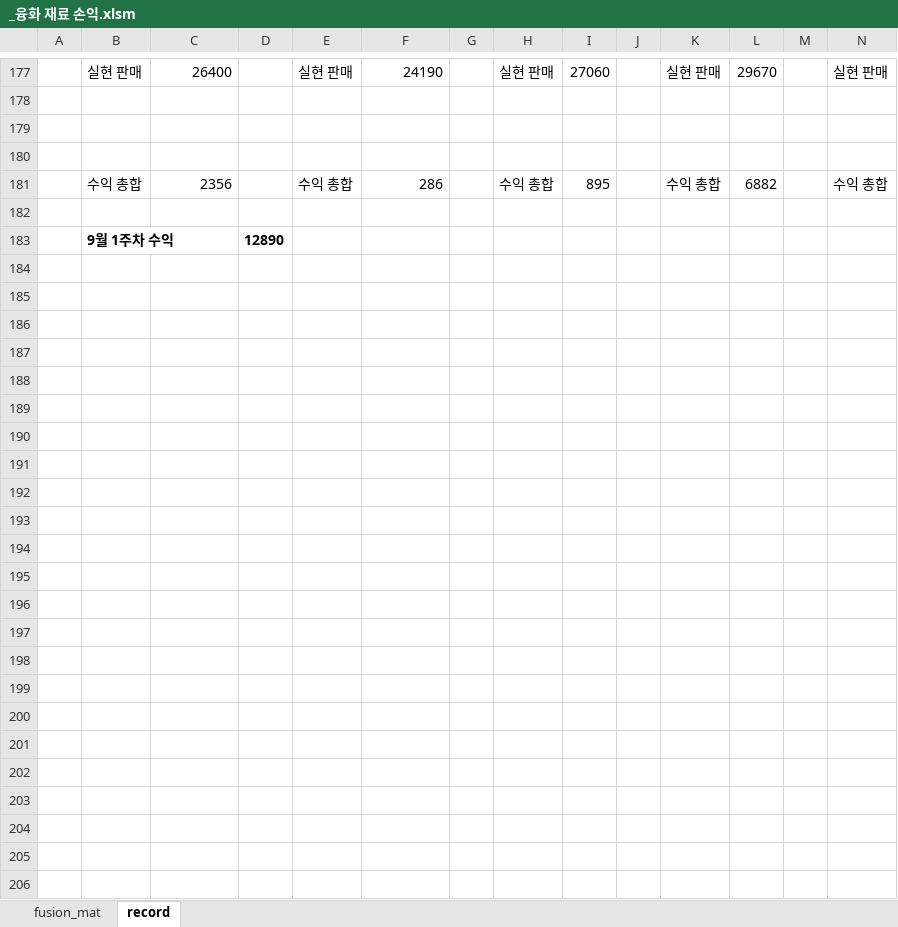
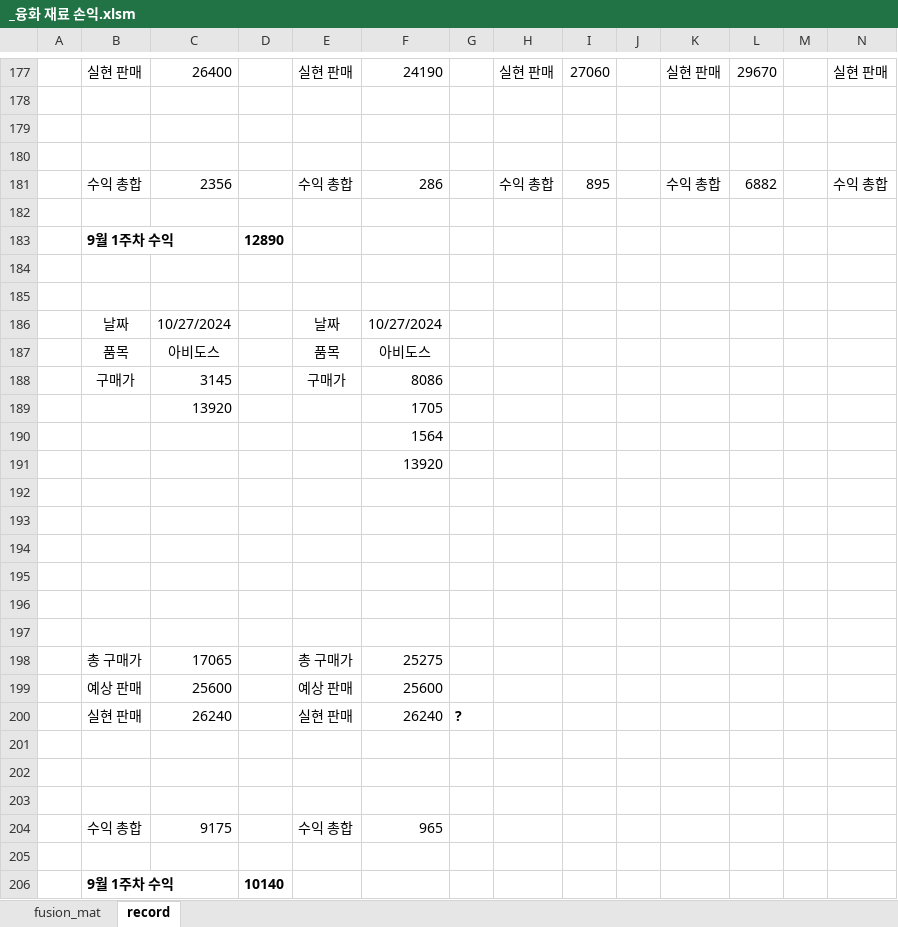
Before and after one commit to myeong37in/LostArk-fusion-materials-calculator, an Excel workbook: _융화 재료 손익.xlsm, sheet record, drawn as a sheet; only a part is shown, gaps mark what is left out; values as stored, in another font and other column widths than the file's, no borders; rows hold the shown columns only; the diff names each change by its address in the sheet, - before the commit and + after, or states it on an @@ line.

```diff
--- a/_융화 재료 손익.xlsm (sheet record)
+++ b/_융화 재료 손익.xlsm (sheet record)
+row 184: (empty)
+row 185: (empty)
+row 186:  | 날짜 | 10/27/2024 |  | 날짜 | 10/27/2024
+row 187:  | 품목 | 아비도스 |  | 품목 | 아비도스
+row 188:  | 구매가 | 3145 |  | 구매가 | 8086
+row 189:  |  | 13920 |  |  | 1705
+row 190:  |  |  |  |  | 1564
+row 191:  |  |  |  |  | 13920
+row 192: (empty)
+row 193: (empty)
+row 194: (empty)
+row 195: (empty)
+row 196: (empty)
+row 197: (empty)
+row 198:  | 총 구매가 | 17065 |  | 총 구매가 | 25275
+row 199:  | 예상 판매 | 25600 |  | 예상 판매 | 25600
+row 200:  | 실현 판매 | 26240 |  | 실현 판매 | 26240 | ?
+row 201: (empty)
+row 202: (empty)
+row 203: (empty)
+row 204:  | 수익 총합 | 9175 |  | 수익 총합 | 965
+row 205: (empty)
+row 206:  | 9월 1주차 수익 |  | 10140
```
Also changed, not shown: sheet fusion_mat.
